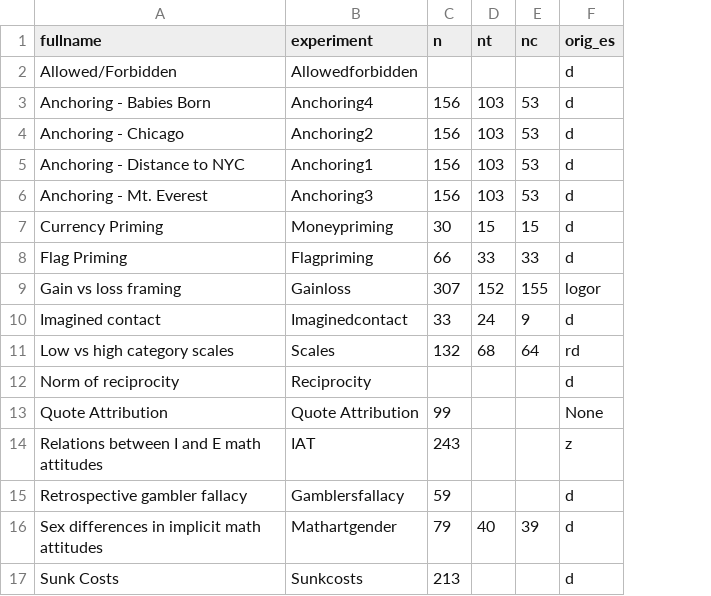
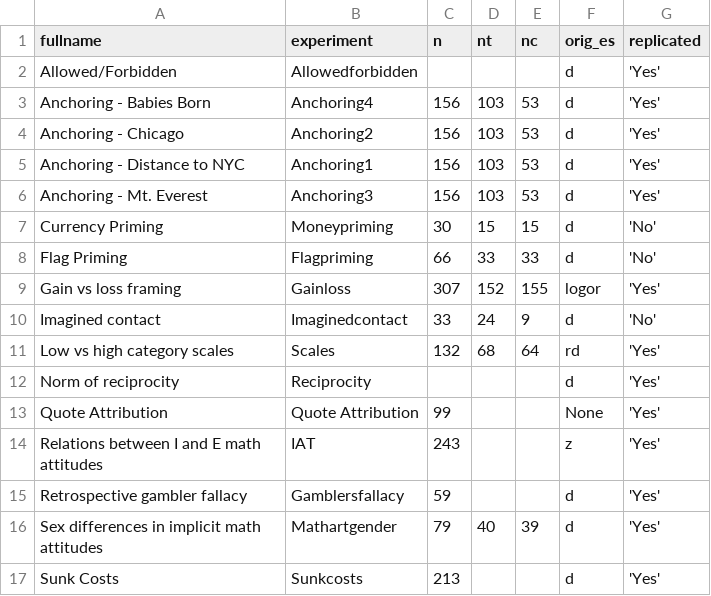
Before and after one commit to j3schaue/replication, a CSV file: data/raw/manylabs_experiments.csv, drawn as a sheet; the diff names each change by its address in the sheet, - before the commit and + after, or states it on an @@ line.

```diff
--- a/data/raw/manylabs_experiments.csv
+++ b/data/raw/manylabs_experiments.csv
+column G (replicated), rows 2-17: 'Yes' | 'Yes' | 'Yes' | 'Yes' | 'Yes' | 'No' | 'No' | 'Yes' | 'No' | 'Yes' | 'Yes' | 'Yes' | 'Yes' | 'Yes' | 'Yes' | 'Yes'
```
Also changed, not shown: data/rpp.csv, data/rrr_alogna.csv, 26 other files.
